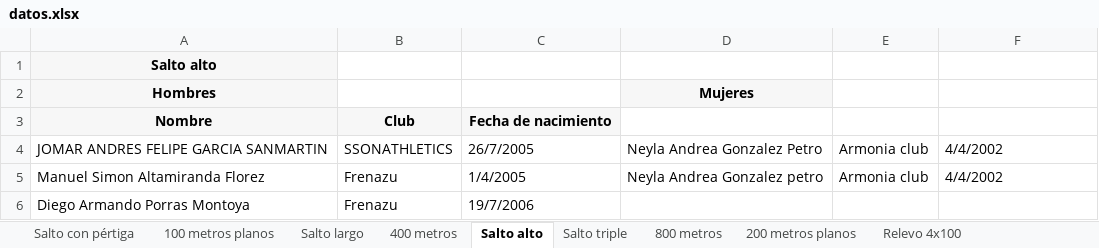
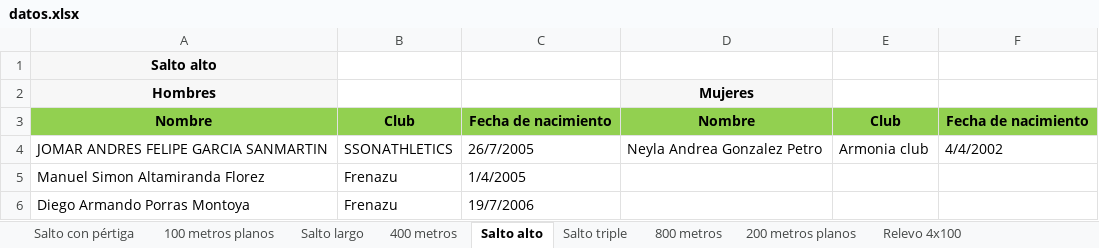
Before and after one commit to carlosDAC2020/u_codes, an Excel workbook: 8vo_semestre/trabajos/regional_caribe/datos.xlsx, sheet Salto alto, drawn as a sheet; values as stored, in another font and other column widths than the file's, no borders; the diff names each change by its address in the sheet, - before the commit and + after, or states it on an @@ line.

```diff
--- a/8vo_semestre/trabajos/regional_caribe/datos.xlsx (sheet Salto alto)
+++ b/8vo_semestre/trabajos/regional_caribe/datos.xlsx (sheet Salto alto)
-A3:C3 fill: #F7F7F7
+A3:C3 fill: #92D050
-D3: (empty)
+D3: Nombre
-D3:F3 fill: none
+D3:F3 fill: #92D050
-E3: (empty)
+E3: Club
-F3: (empty)
+F3: Fecha de nacimiento
-D5: Neyla Andrea Gonzalez petro
+D5: (empty)
-E5: Armonia club
+E5: (empty)
-F5: 4/4/2002
+F5: (empty)
```
Also changed, not shown: sheet 100 metros planos, sheet 200 metros planos, sheet Relevo 4x100, sheet 800 metros, sheet 400 metros, sheet Salto largo, 2 more sheets, 16 other files.
